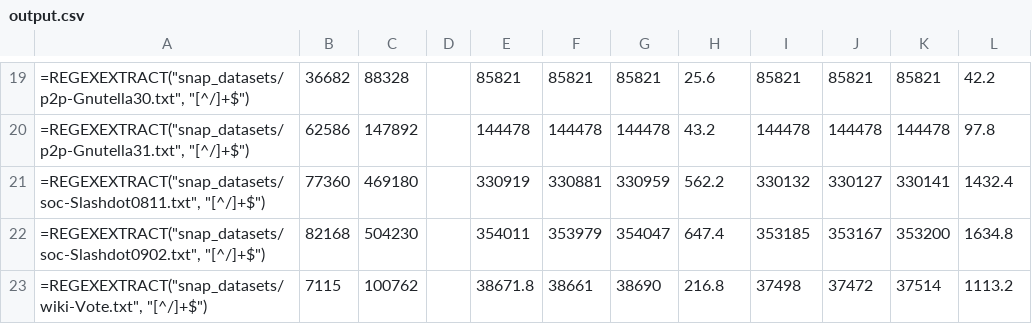
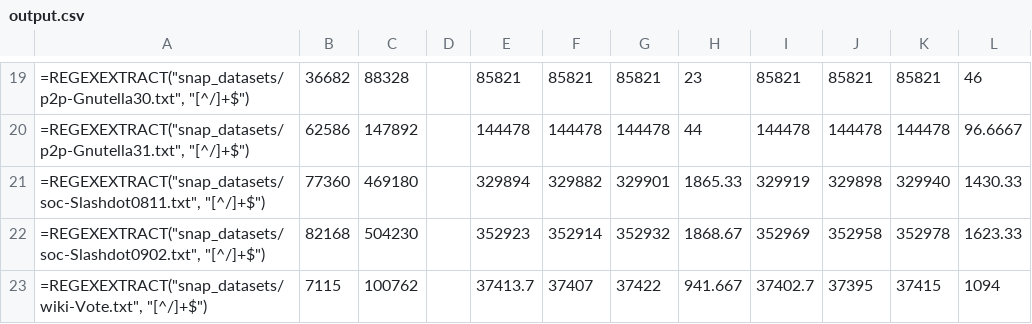
Before and after one commit to hankelse/ECC-rc_Implementation, a CSV file: output.csv, drawn as a sheet; only a part is shown, gaps mark what is left out; the diff covers the shown part only; the diff names each change by its address in the sheet, - before the commit and + after, or states it on an @@ line.

```diff
--- a/output.csv
+++ b/output.csv
-H19: 25.6
+H19: 23
-L19: 42.2
+L19: 46
-H20: 43.2
+H20: 44
-L20: 97.8
+L20: 96.6667
-E21: 330919
+E21: 329894
-F21: 330881
+F21: 329882
-G21: 330959
+G21: 329901
-H21: 562.2
+H21: 1865.33
-I21: 330132
+I21: 329919
-J21: 330127
+J21: 329898
-K21: 330141
+K21: 329940
-L21: 1432.4
+L21: 1430.33
-E22: 354011
+E22: 352923
-F22: 353979
+F22: 352914
-G22: 354047
+G22: 352932
-H22: 647.4
+H22: 1868.67
-I22: 353185
+I22: 352969
-J22: 353167
+J22: 352958
-K22: 353200
+K22: 352978
-L22: 1634.8
+L22: 1623.33
-E23: 38671.8
+E23: 37413.7
-F23: 38661
+F23: 37407
-G23: 38690
+G23: 37422
-H23: 216.8
+H23: 941.667
-I23: 37498
+I23: 37402.7
-J23: 37472
+J23: 37395
-K23: 37514
+K23: 37415
-L23: 1113.2
+L23: 1094
```
Also changed, not shown: 93 edited cells elsewhere in this file, 12 other files.
